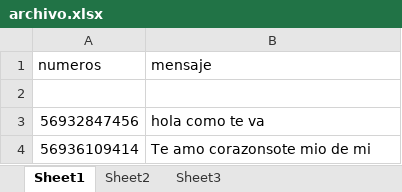
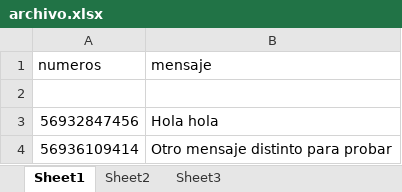
Before and after one commit to Corellanajara/sms, an Excel workbook: archivo.xlsx, sheet Sheet1, drawn as a sheet; values as stored, in another font and other column widths than the file's, no borders; the diff names each change by its address in the sheet, - before the commit and + after, or states it on an @@ line.

Commit message:
usar diferentes vistas para ir avanzando etapas

```diff
--- a/archivo.xlsx (sheet Sheet1)
+++ b/archivo.xlsx (sheet Sheet1)
-B3 (mensaje): hola como te va
+B3 (mensaje): Hola hola
-B4 (mensaje): Te amo corazonsote mio de mi
+B4 (mensaje): Otro mensaje distinto para probar
```
Also changed, not shown: 9 other files.
